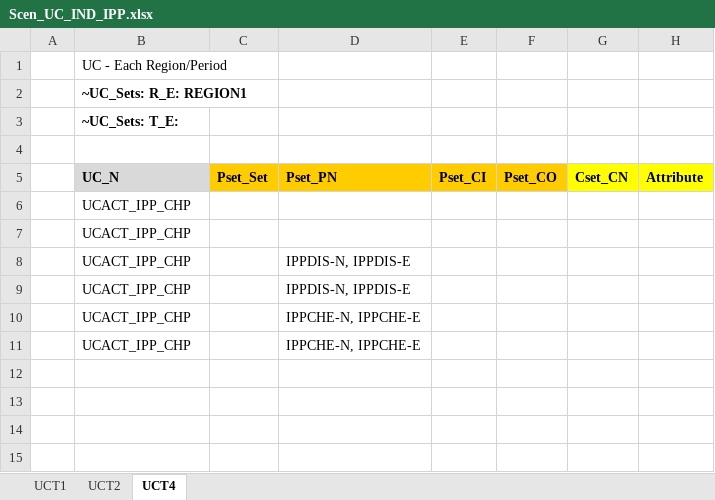
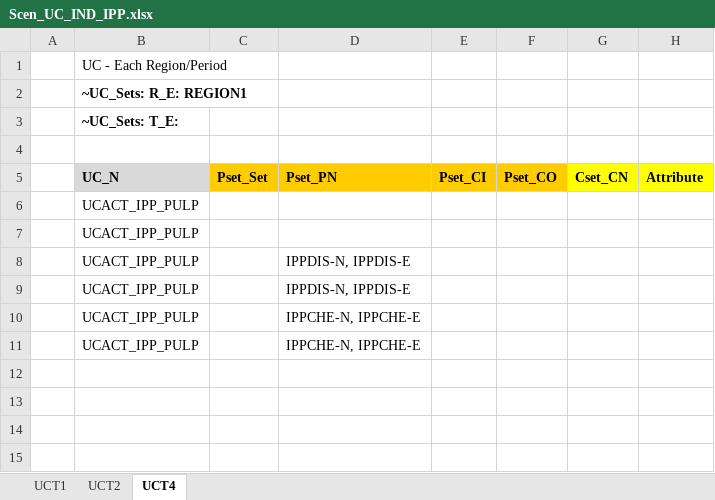
Before and after one commit to brunomerven/SATIMGE_Veda, an Excel workbook: suppxls/Scen_UC_IND_IPP.xlsx, sheet UCT4, drawn as a sheet; only a part is shown; values as stored, in another font and other column widths than the file's, no borders; the diff names each change by its address in the sheet, - before the commit and + after, or states it on an @@ line.

```diff
--- a/suppxls/Scen_UC_IND_IPP.xlsx (sheet UCT4)
+++ b/suppxls/Scen_UC_IND_IPP.xlsx (sheet UCT4)
-B6:B11 (UC_N): UCACT_IPP_CHP
+B6:B11 (UC_N): UCACT_IPP_PULP
```
Also changed, not shown: 1 other file.
